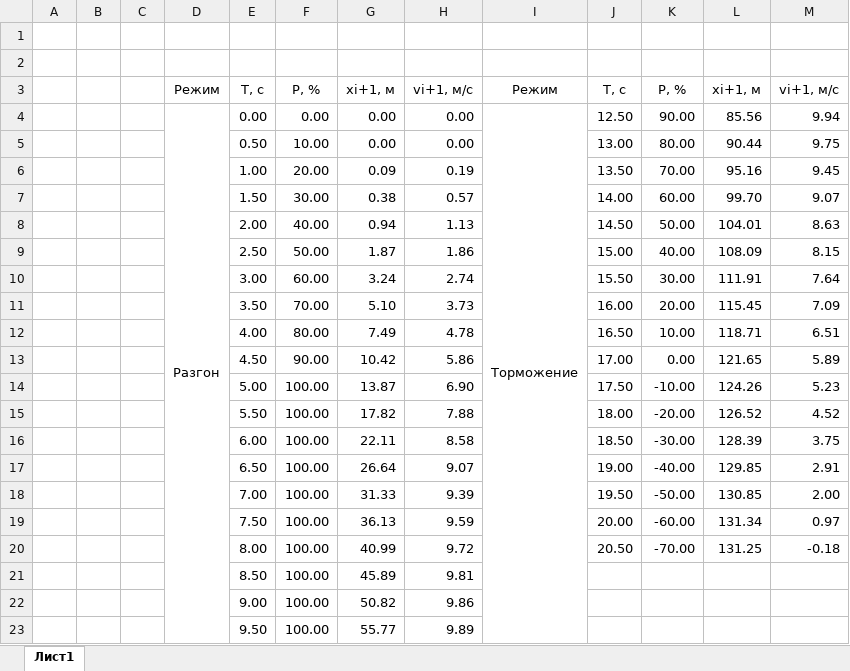
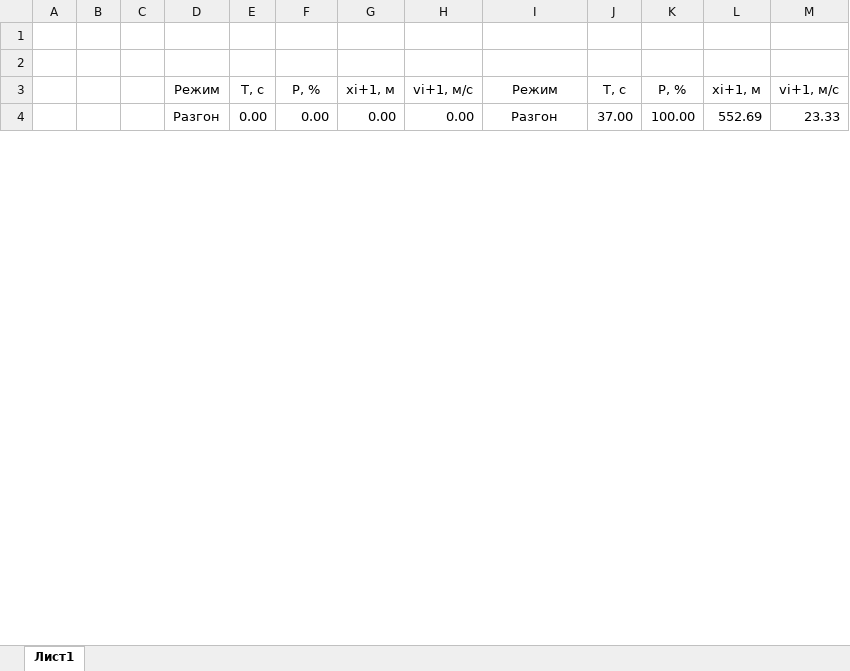
Before and after one commit to PPPoE15/MASTER, an Excel workbook: 1 Семестр/ММОСУ/IDZ/tempp.xlsx, sheet Лист1, drawn as a sheet; only a part is shown; values as stored, in another font and other column widths than the file's, no borders; removed rows and columns are numbered as before the commit, all else as after; the diff covers the shown part only; the diff names each change by its address in the sheet, - before the commit and + after, or states it on an @@ line.

```diff
--- a/1 Семестр/ММОСУ/IDZ/tempp.xlsx (sheet Лист1)
+++ b/1 Семестр/ММОСУ/IDZ/tempp.xlsx (sheet Лист1)
-I4: Торможение
+I4: Разгон
-J4: 12.50
+J4: 37.00
-K4: 90.00
+K4: 100.00
-L4: 85.56
+L4: 552.69
-M4: 9.94
+M4: 23.33
-row 5:  |  |  |  | 0.50 | 10.00 | 0.00 | 0.00 |  | 13.00 | 80.00 | 90.44 | 9.75
-row 6:  |  |  |  | 1.00 | 20.00 | 0.09 | 0.19 |  | 13.50 | 70.00 | 95.16 | 9.45
-row 7:  |  |  |  | 1.50 | 30.00 | 0.38 | 0.57 |  | 14.00 | 60.00 | 99.70 | 9.07
-row 8:  |  |  |  | 2.00 | 40.00 | 0.94 | 1.13 |  | 14.50 | 50.00 | 104.01 | 8.63
-row 9:  |  |  |  | 2.50 | 50.00 | 1.87 | 1.86 |  | 15.00 | 40.00 | 108.09 | 8.15
-row 10:  |  |  |  | 3.00 | 60.00 | 3.24 | 2.74 |  | 15.50 | 30.00 | 111.91 | 7.64
-row 11:  |  |  |  | 3.50 | 70.00 | 5.10 | 3.73 |  | 16.00 | 20.00 | 115.45 | 7.09
-row 12:  |  |  |  | 4.00 | 80.00 | 7.49 | 4.78 |  | 16.50 | 10.00 | 118.71 | 6.51
-row 13:  |  |  |  | 4.50 | 90.00 | 10.42 | 5.86 |  | 17.00 | 0.00 | 121.65 | 5.89
-row 14:  |  |  |  | 5.00 | 100.00 | 13.87 | 6.90 |  | 17.50 | -10.00 | 124.26 | 5.23
-row 15:  |  |  |  | 5.50 | 100.00 | 17.82 | 7.88 |  | 18.00 | -20.00 | 126.52 | 4.52
-row 16:  |  |  |  | 6.00 | 100.00 | 22.11 | 8.58 |  | 18.50 | -30.00 | 128.39 | 3.75
-row 17:  |  |  |  | 6.50 | 100.00 | 26.64 | 9.07 |  | 19.00 | -40.00 | 129.85 | 2.91
-row 18:  |  |  |  | 7.00 | 100.00 | 31.33 | 9.39 |  | 19.50 | -50.00 | 130.85 | 2.00
-row 19:  |  |  |  | 7.50 | 100.00 | 36.13 | 9.59 |  | 20.00 | -60.00 | 131.34 | 0.97
-row 20:  |  |  |  | 8.00 | 100.00 | 40.99 | 9.72 |  | 20.50 | -70.00 | 131.25 | -0.18
-row 21:  |  |  |  | 8.50 | 100.00 | 45.89 | 9.81
-row 22:  |  |  |  | 9.00 | 100.00 | 50.82 | 9.86
-row 23:  |  |  |  | 9.50 | 100.00 | 55.77 | 9.89
```
Also changed, not shown: 36 added rows and 5 removed rows elsewhere in this sheet, 1 other file.
